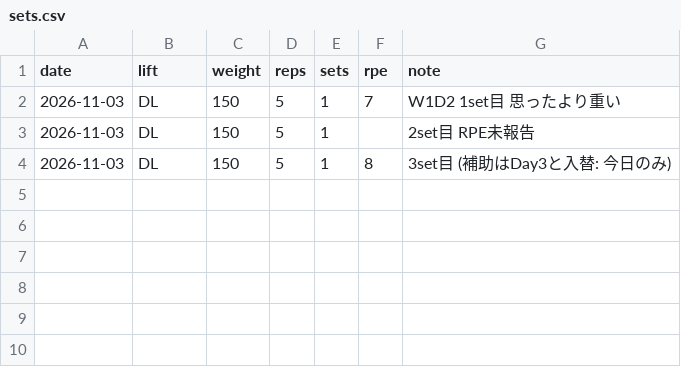
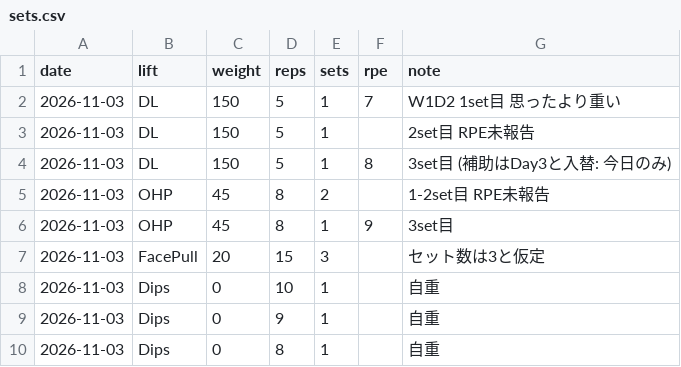
Before and after one commit to shunyebanye-arch/RPE-calc, a CSV file: training_log/sets.csv, drawn as a sheet; the diff names each change by its address in the sheet, - before the commit and + after, or states it on an @@ line.

```diff
--- a/training_log/sets.csv
+++ b/training_log/sets.csv
+row 5: 2026-11-03 | OHP | 45 | 8 | 2 |  | 1-2set目 RPE未報告
+row 6: 2026-11-03 | OHP | 45 | 8 | 1 | 9 | 3set目
+row 7: 2026-11-03 | FacePull | 20 | 15 | 3 |  | セット数は3と仮定
+row 8: 2026-11-03 | Dips | 0 | 10 | 1 |  | 自重
+row 9: 2026-11-03 | Dips | 0 | 9 | 1 |  | 自重
+row 10: 2026-11-03 | Dips | 0 | 8 | 1 |  | 自重
```
Also changed, not shown: 1 other file.
